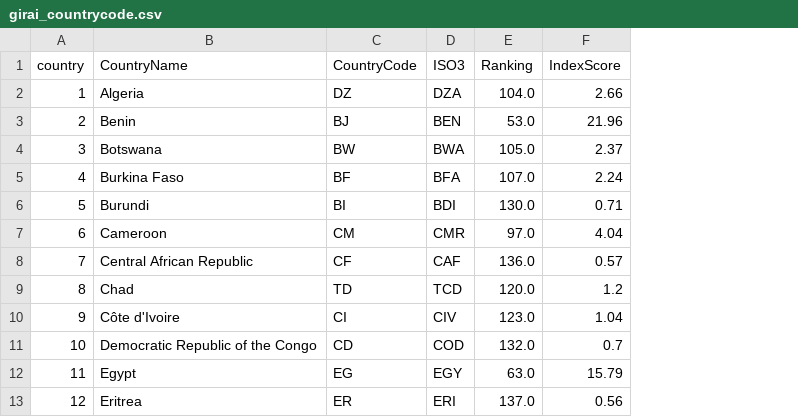
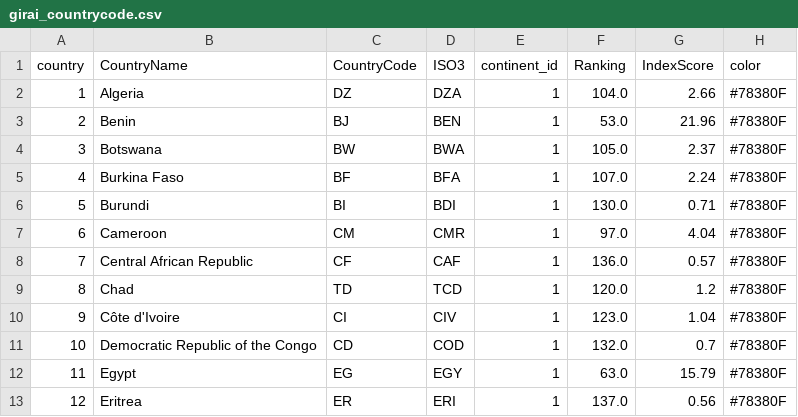
Before and after one commit to muarrikhyazka/global-index-on-responsible-ai-d3-visualization, a CSV file: data/girai_countrycode.csv, drawn as a sheet; only a part is shown; the diff names each change by its address in the sheet, - before the commit and + after, or states it on an @@ line.

Commit message:
Add color code on countries

```diff
--- a/data/girai_countrycode.csv
+++ b/data/girai_countrycode.csv
+column E (continent_id), rows 2-13: all 1
+column H (color), rows 2-13: all #78380F
```
Also changed, not shown: 2 other files.
